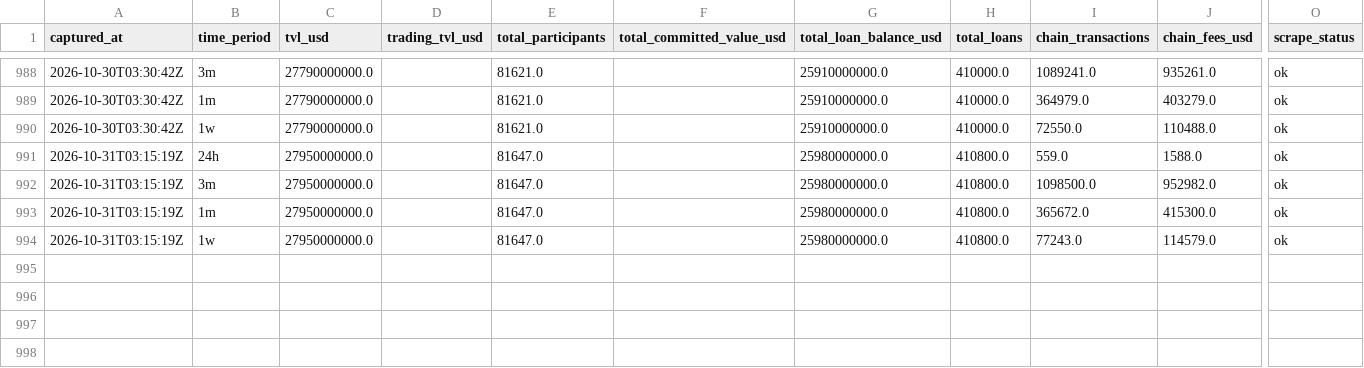
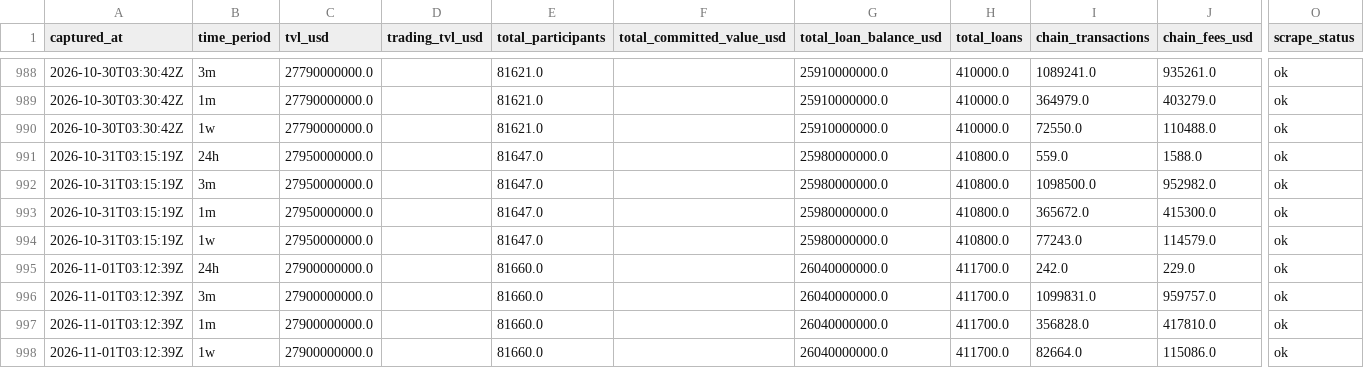
Before and after one commit to WILLSUTCLIFFE37/provenance-tracker, a CSV file: provenance_pulse.csv, drawn as a sheet; only a part is shown, gaps mark what is left out; rows hold the shown columns only; the diff names each change by its address in the sheet, - before the commit and + after, or states it on an @@ line.

```diff
--- a/provenance_pulse.csv
+++ b/provenance_pulse.csv
+row 995: 2026-11-01T03:12:39Z | 24h | 27900000000.0 |  | 81660.0 |  | 26040000000.0 | 411700.0 | 242.0 | 229.0 | ok
+row 996: 2026-11-01T03:12:39Z | 3m | 27900000000.0 |  | 81660.0 |  | 26040000000.0 | 411700.0 | 1099831.0 | 959757.0 | ok
+row 997: 2026-11-01T03:12:39Z | 1m | 27900000000.0 |  | 81660.0 |  | 26040000000.0 | 411700.0 | 356828.0 | 417810.0 | ok
+row 998: 2026-11-01T03:12:39Z | 1w | 27900000000.0 |  | 81660.0 |  | 26040000000.0 | 411700.0 | 82664.0 | 115086.0 | ok
```
